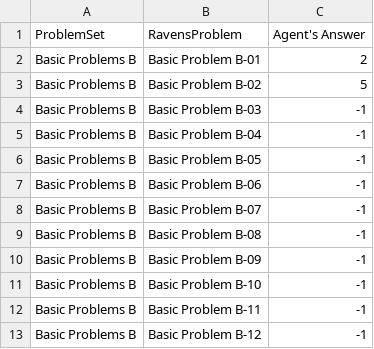
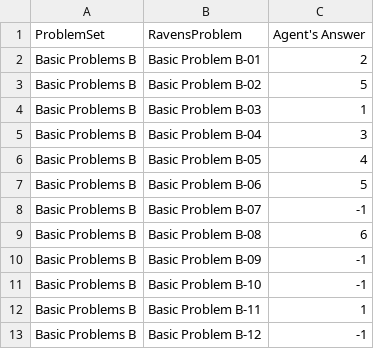
Before and after one commit to Chao-Cheng/KBAI-Ravens-Project, a CSV file: AgentAnswers.csv, drawn as a sheet.

```diff
--- a/AgentAnswers.csv
+++ b/AgentAnswers.csv
@@ -3,11 +3,11 @@ Basic Problems B,Basic Problem B-01,2
 Basic Problems B,Basic Problem B-02,5
-Basic Problems B,Basic Problem B-03,-1
-Basic Problems B,Basic Problem B-04,-1
-Basic Problems B,Basic Problem B-05,-1
-Basic Problems B,Basic Problem B-06,-1
+Basic Problems B,Basic Problem B-03,1
+Basic Problems B,Basic Problem B-04,3
+Basic Problems B,Basic Problem B-05,4
+Basic Problems B,Basic Problem B-06,5
 Basic Problems B,Basic Problem B-07,-1
-Basic Problems B,Basic Problem B-08,-1
+Basic Problems B,Basic Problem B-08,6
 Basic Problems B,Basic Problem B-09,-1
 Basic Problems B,Basic Problem B-10,-1
-Basic Problems B,Basic Problem B-11,-1
+Basic Problems B,Basic Problem B-11,1
 Basic Problems B,Basic Problem B-12,-1
```
Also changed, not shown: ProblemResults.csv, 17 other files.
